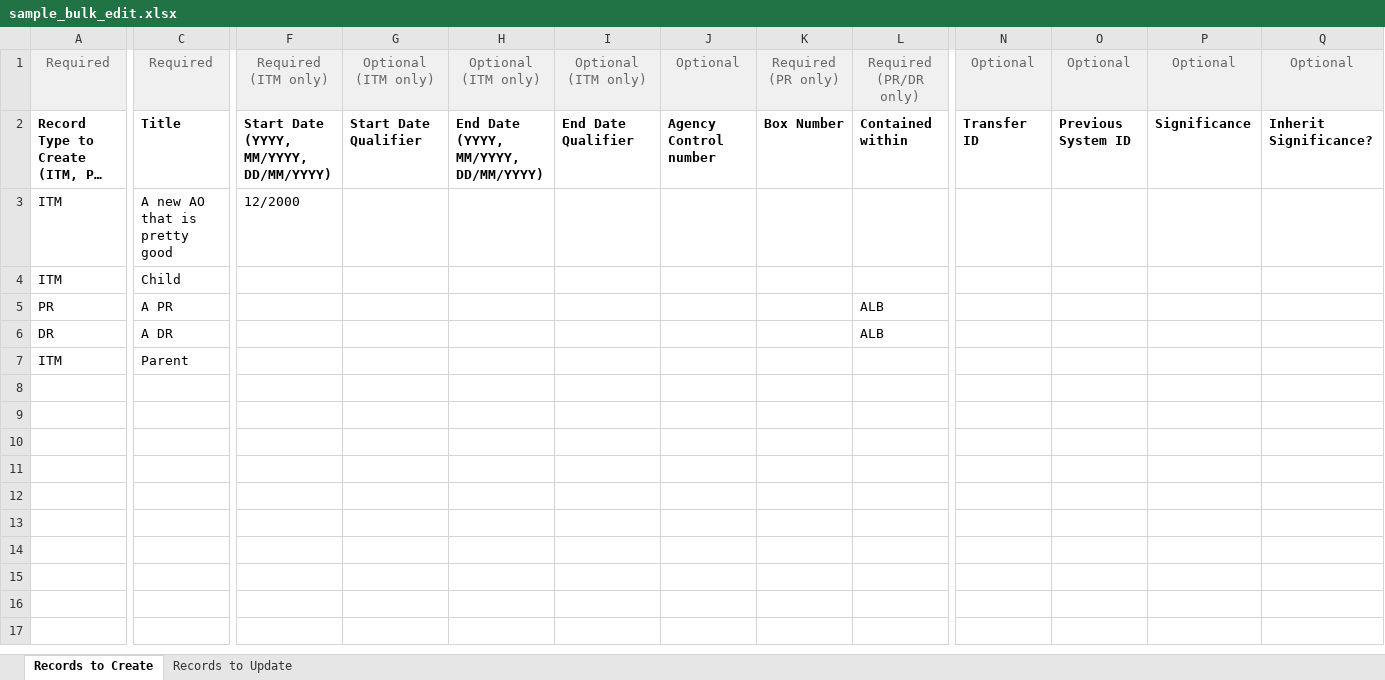
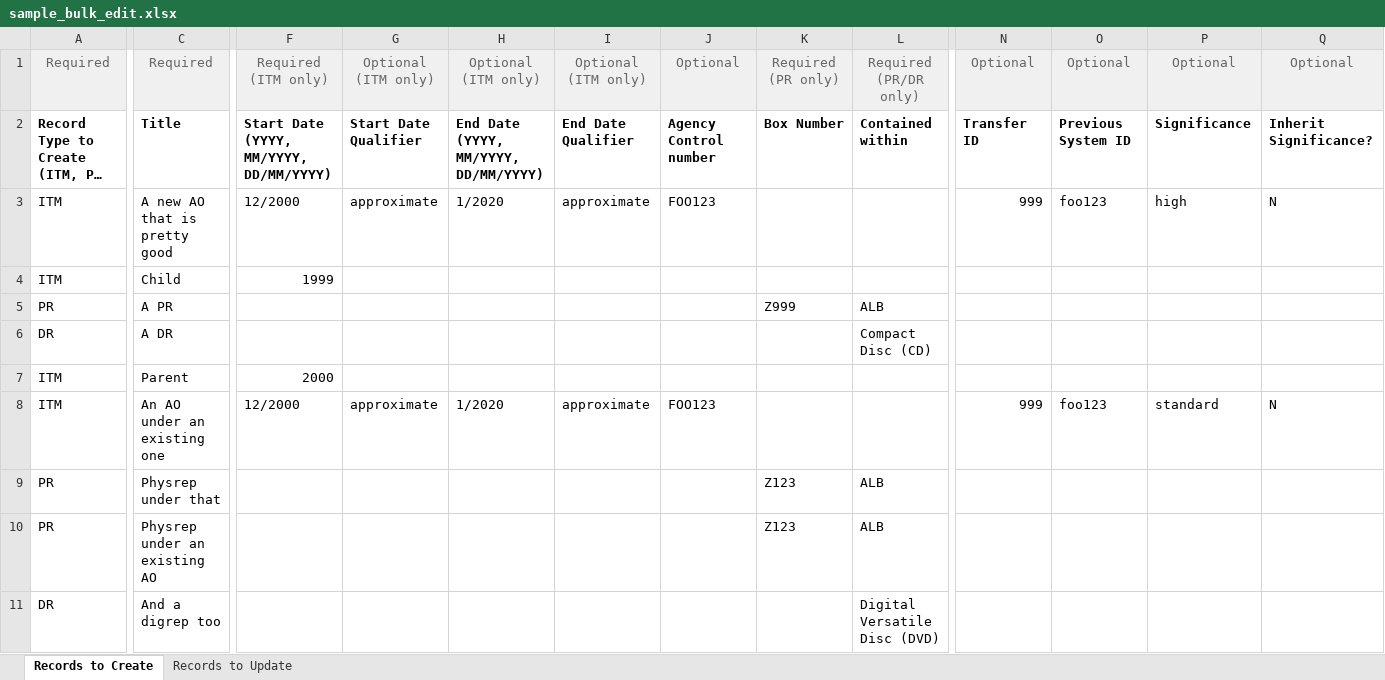
Before and after one commit to Roakz/as_runcorn, an Excel workbook: sample_bulk_edit.xlsx, sheet Records to Create, drawn as a sheet; only a part is shown, gaps mark what is left out; long unchanged cells end in …; values as stored, in another font and other column widths than the file's, no borders; rows hold the shown columns only; the diff covers the shown part only; the diff names each change by its address in the sheet, - before the commit and + after, or states it on an @@ line.

Commit message:
Rework bulk change functionality
Splitting the create & update workflow across two sheets, and dealing
with the fact that rows might reference other rows, and that we need
to track dependencies and create everything in the right order.

Rough first version: more cleanup coming soon.

```diff
--- a/sample_bulk_edit.xlsx (sheet Records to Create)
+++ b/sample_bulk_edit.xlsx (sheet Records to Create)
-G3: (empty)
+G3: approximate
-H3: (empty)
+H3: 1/2020
-I3: (empty)
+I3: approximate
-J3: (empty)
+J3: FOO123
-N3: (empty)
+N3: 999
-O3: (empty)
+O3: foo123
-P3: (empty)
+P3: high
-Q3: (empty)
+Q3: N
-F4: (empty)
+F4: 1999
-K5: (empty)
+K5: Z999
-L6: ALB
+L6: Compact Disc (CD)
-F7: (empty)
+F7: 2000
+row 8: ITM | An AO under an existing one | 12/2000 | approximate | 1/2020 | approximate | FOO123 |  |  | 999 | foo123 | standard | N
+row 9: PR | Physrep under that |  |  |  |  |  | Z123 | ALB
+row 10: PR | Physrep under an existing AO |  |  |  |  |  | Z123 | ALB
+row 11: DR | And a digrep too |  |  |  |  |  |  | Digital Versatile Disc (DVD)
```
Also changed, not shown: 3 edited cells elsewhere in this sheet, sheet Records to Update, 1 other file.
